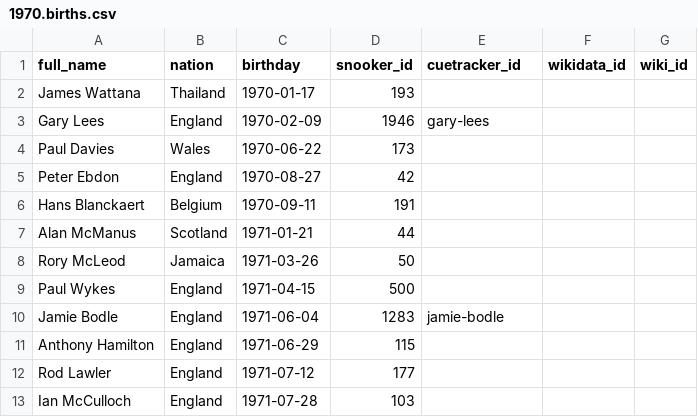
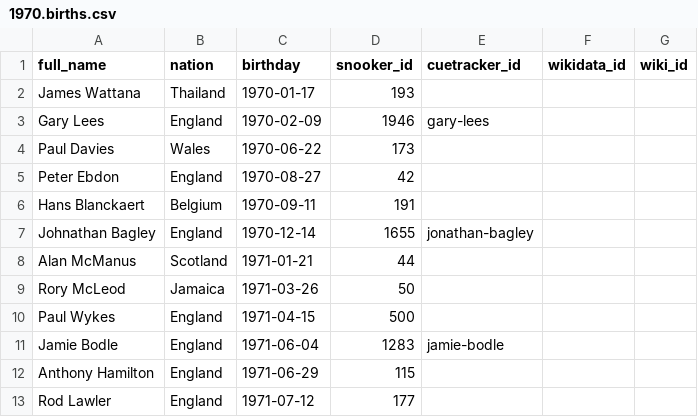
Before and after one commit to dreamerminsk/wiki-langs, a CSV file: players/1970.births.csv, drawn as a sheet; only a part is shown; the shorter side is filled out with more unchanged rows.

```diff
--- a/players/1970.births.csv
+++ b/players/1970.births.csv
@@ -6,2 +6,3 @@ Peter Ebdon,England,1970-08-27,42,,,
 Hans Blanckaert,Belgium,1970-09-11,191,,,
+Johnathan Bagley,England,1970-12-14,1655,jonathan-bagley,,
 Alan McManus,Scotland,1971-01-21,44,,,
```
Also changed, not shown: countries/codes/en.csv, players/0000.births.csv, 1 other file.
